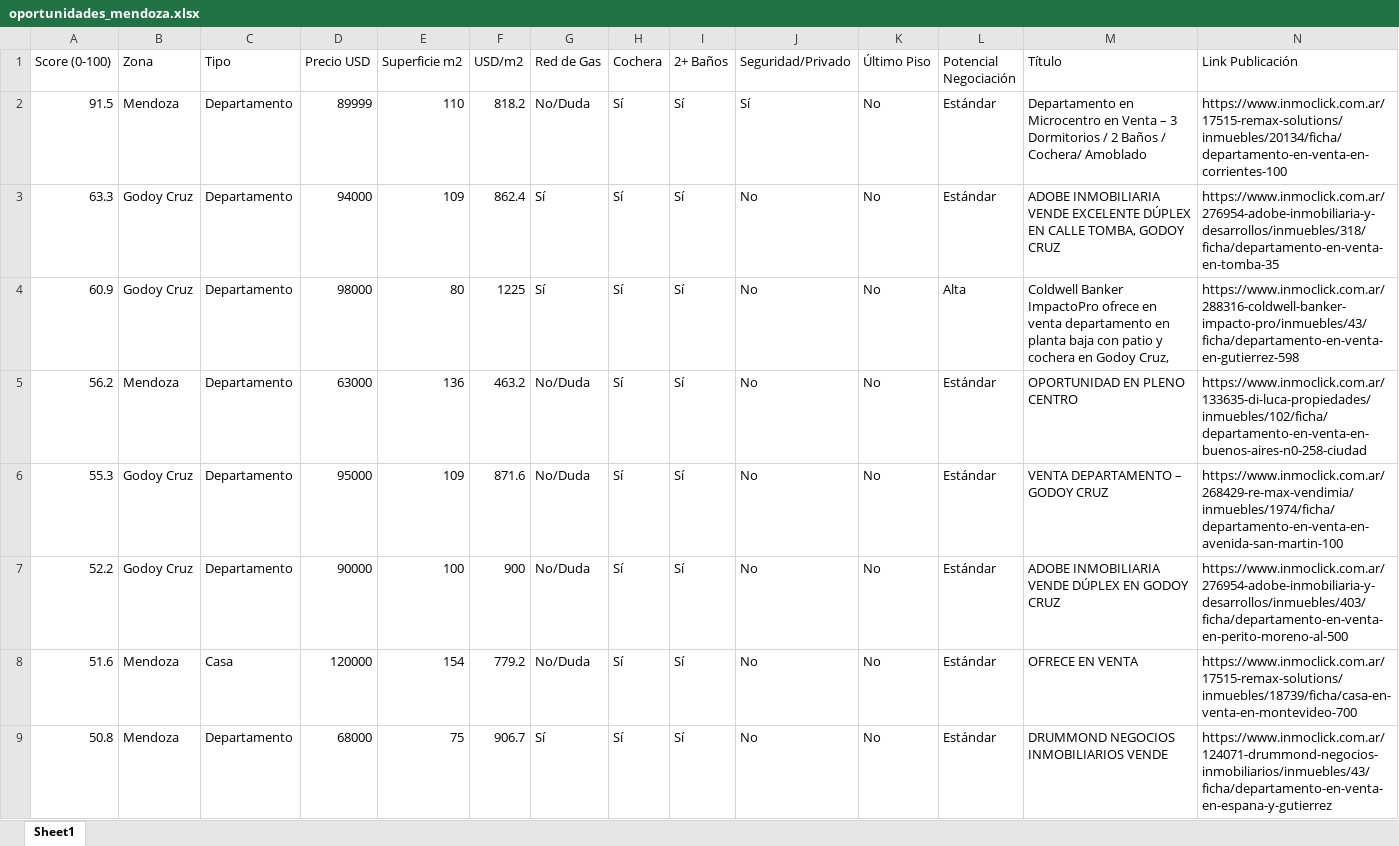
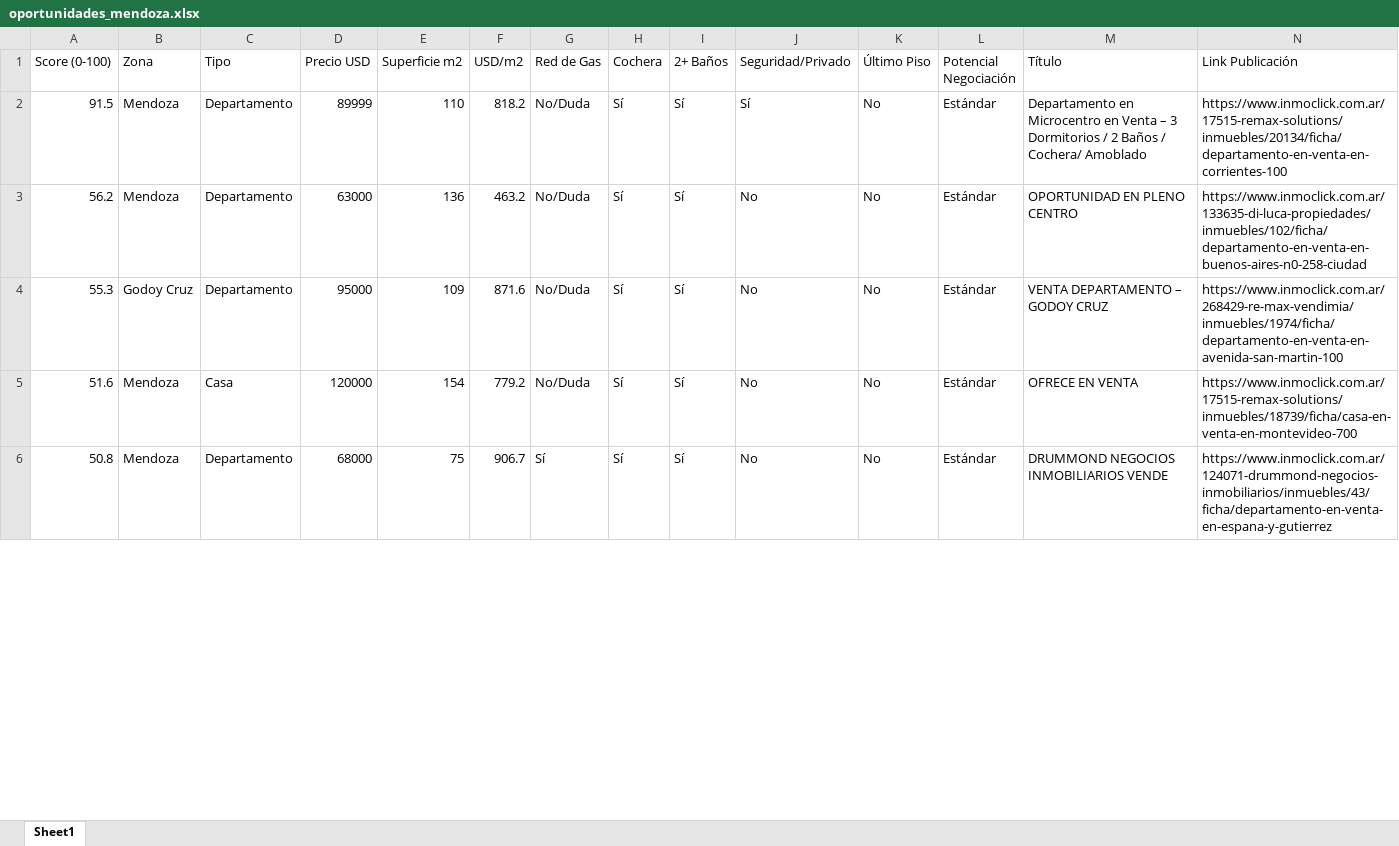
Before and after one commit to adriandigiu-max/radar-inmobiliario-mendoza, an Excel workbook: data/oportunidades_mendoza.xlsx, sheet Sheet1, drawn as a sheet; only a part is shown; values as stored, in another font and other column widths than the file's, no borders; removed rows and columns are numbered as before the commit, all else as after; rows hold the shown columns only; the diff covers the shown part only; the diff names each change by its address in the sheet, - before the commit and + after, or states it on an @@ line.

```diff
--- a/data/oportunidades_mendoza.xlsx (sheet Sheet1)
+++ b/data/oportunidades_mendoza.xlsx (sheet Sheet1)
-row 3: 63.3 | Godoy Cruz | Departamento | 94000 | 109 | 862.4 | Sí | Sí | Sí | No | No | Estándar | ADOBE INMOBILIARIA VENDE EXCELENTE DÚPLEX EN CALLE TOMBA, GODOY CRUZ | https://www.inmoclick.com.ar/276954-adobe-inmobiliaria-y-desarrollos/inmuebles/318/ficha/departamento-en-venta-en-tomba-35
-row 4: 60.9 | Godoy Cruz | Departamento | 98000 | 80 | 1225 | Sí | Sí | Sí | No | No | Alta | Coldwell Banker ImpactoPro ofrece en venta departamento en planta baja con patio y cochera en Godoy Cruz, | https://www.inmoclick.com.ar/288316-coldwell-banker-impacto-pro/inmuebles/43/ficha/departamento-en-venta-en-gutierrez-598
-row 7: 52.2 | Godoy Cruz | Departamento | 90000 | 100 | 900 | No/Duda | Sí | Sí | No | No | Estándar | ADOBE INMOBILIARIA VENDE DÚPLEX EN GODOY CRUZ | https://www.inmoclick.com.ar/276954-adobe-inmobiliaria-y-desarrollos/inmuebles/403/ficha/departamento-en-venta-en-perito-moreno-al-500
```
Also changed, not shown: 3 added rows, 2 removed rows and 7 edited cells elsewhere in this sheet, 3 other files.
